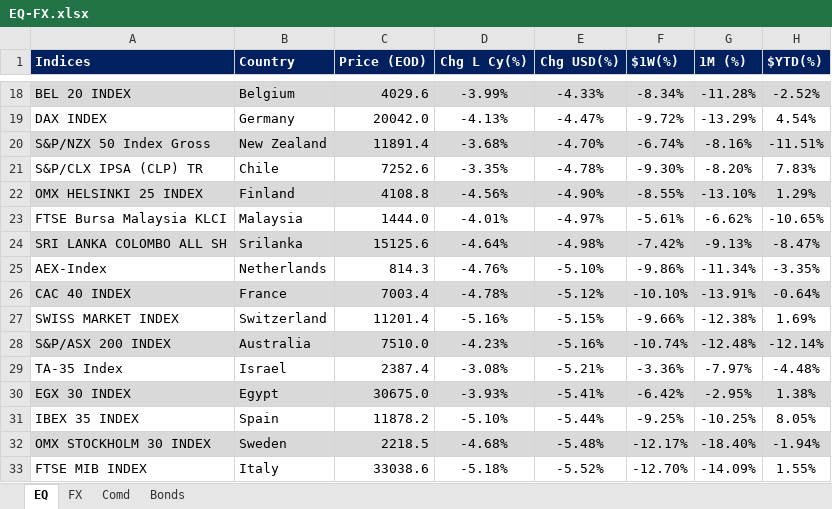
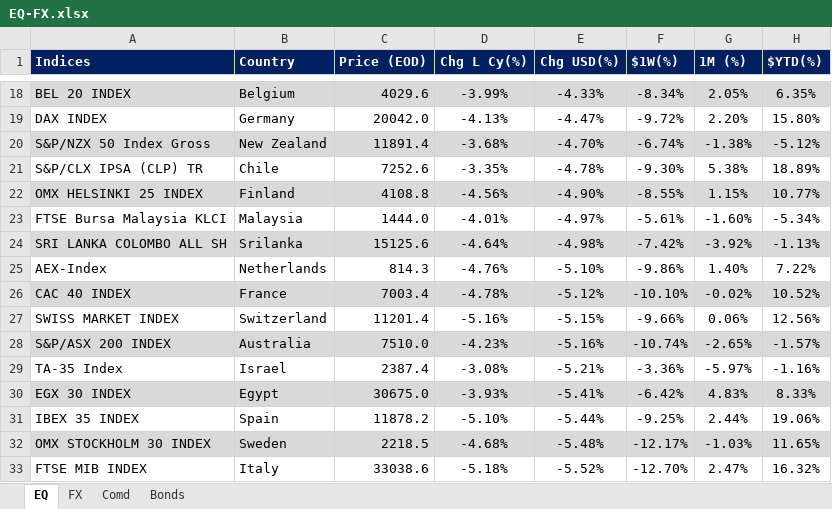
Before and after one commit to firstglobal123/fg-app, an Excel workbook: EQ-FX.xlsx, sheet EQ, drawn as a sheet; only a part is shown, gaps mark what is left out; values as stored, in another font and other column widths than the file's, no borders; conditional formats not drawn; the diff covers the shown part only; the diff names each change by its address in the sheet, - before the commit and + after, or states it on an @@ line.

```diff
--- a/EQ-FX.xlsx (sheet EQ)
+++ b/EQ-FX.xlsx (sheet EQ)
-G18 (1M (%)): -11.28%
+G18 (1M (%)): 2.05%
-H18 ($YTD(%)): -2.52%
+H18 ($YTD(%)): 6.35%
-G19 (1M (%)): -13.29%
+G19 (1M (%)): 2.20%
-H19 ($YTD(%)): 4.54%
+H19 ($YTD(%)): 15.80%
-G20 (1M (%)): -8.16%
+G20 (1M (%)): -1.38%
-H20 ($YTD(%)): -11.51%
+H20 ($YTD(%)): -5.12%
-G21 (1M (%)): -8.20%
+G21 (1M (%)): 5.38%
-H21 ($YTD(%)): 7.83%
+H21 ($YTD(%)): 18.89%
-G22 (1M (%)): -13.10%
+G22 (1M (%)): 1.15%
-H22 ($YTD(%)): 1.29%
+H22 ($YTD(%)): 10.77%
-G23 (1M (%)): -6.62%
+G23 (1M (%)): -1.60%
-H23 ($YTD(%)): -10.65%
+H23 ($YTD(%)): -5.34%
-G24 (1M (%)): -9.13%
+G24 (1M (%)): -3.92%
-H24 ($YTD(%)): -8.47%
+H24 ($YTD(%)): -1.13%
-G25 (1M (%)): -11.34%
+G25 (1M (%)): 1.40%
-H25 ($YTD(%)): -3.35%
+H25 ($YTD(%)): 7.22%
-G26 (1M (%)): -13.91%
+G26 (1M (%)): -0.02%
-H26 ($YTD(%)): -0.64%
+H26 ($YTD(%)): 10.52%
-G27 (1M (%)): -12.38%
+G27 (1M (%)): 0.06%
-H27 ($YTD(%)): 1.69%
+H27 ($YTD(%)): 12.56%
-G28 (1M (%)): -12.48%
+G28 (1M (%)): -2.65%
-H28 ($YTD(%)): -12.14%
+H28 ($YTD(%)): -1.57%
-G29 (1M (%)): -7.97%
+G29 (1M (%)): -5.97%
-H29 ($YTD(%)): -4.48%
+H29 ($YTD(%)): -1.16%
-G30 (1M (%)): -2.95%
+G30 (1M (%)): 4.83%
-H30 ($YTD(%)): 1.38%
+H30 ($YTD(%)): 8.33%
-G31 (1M (%)): -10.25%
+G31 (1M (%)): 2.44%
-H31 ($YTD(%)): 8.05%
+H31 ($YTD(%)): 19.06%
-G32 (1M (%)): -18.40%
+G32 (1M (%)): -1.03%
-H32 ($YTD(%)): -1.94%
+H32 ($YTD(%)): 11.65%
-G33 (1M (%)): -14.09%
+G33 (1M (%)): 2.47%
-H33 ($YTD(%)): 1.55%
+H33 ($YTD(%)): 16.32%
```
Also changed, not shown: 47 edited cells elsewhere in this sheet, sheet FX, sheet Comd, sheet Bonds, formulas that keep their value, GEQETF_N.xlsx, GFI_N.xlsx, 2 other files.
